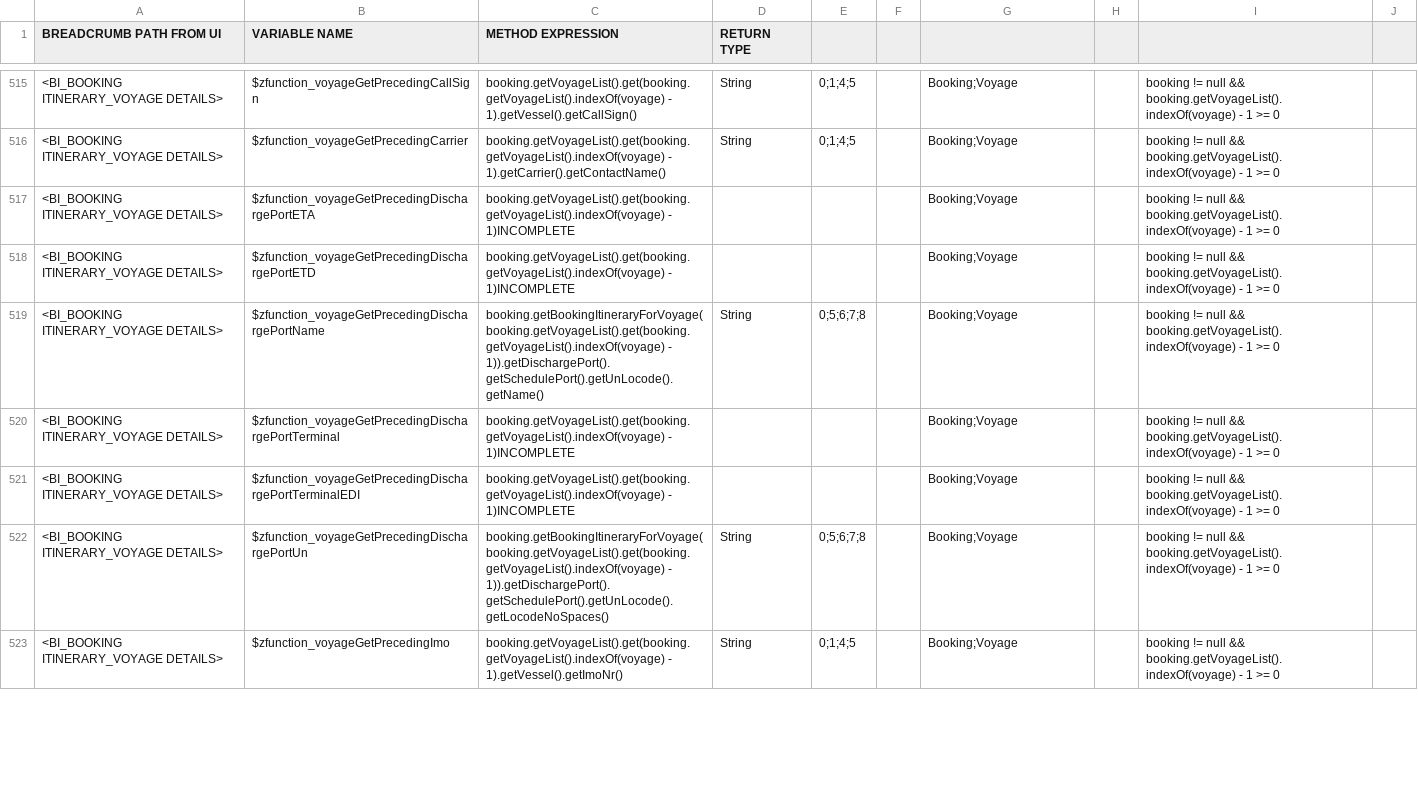
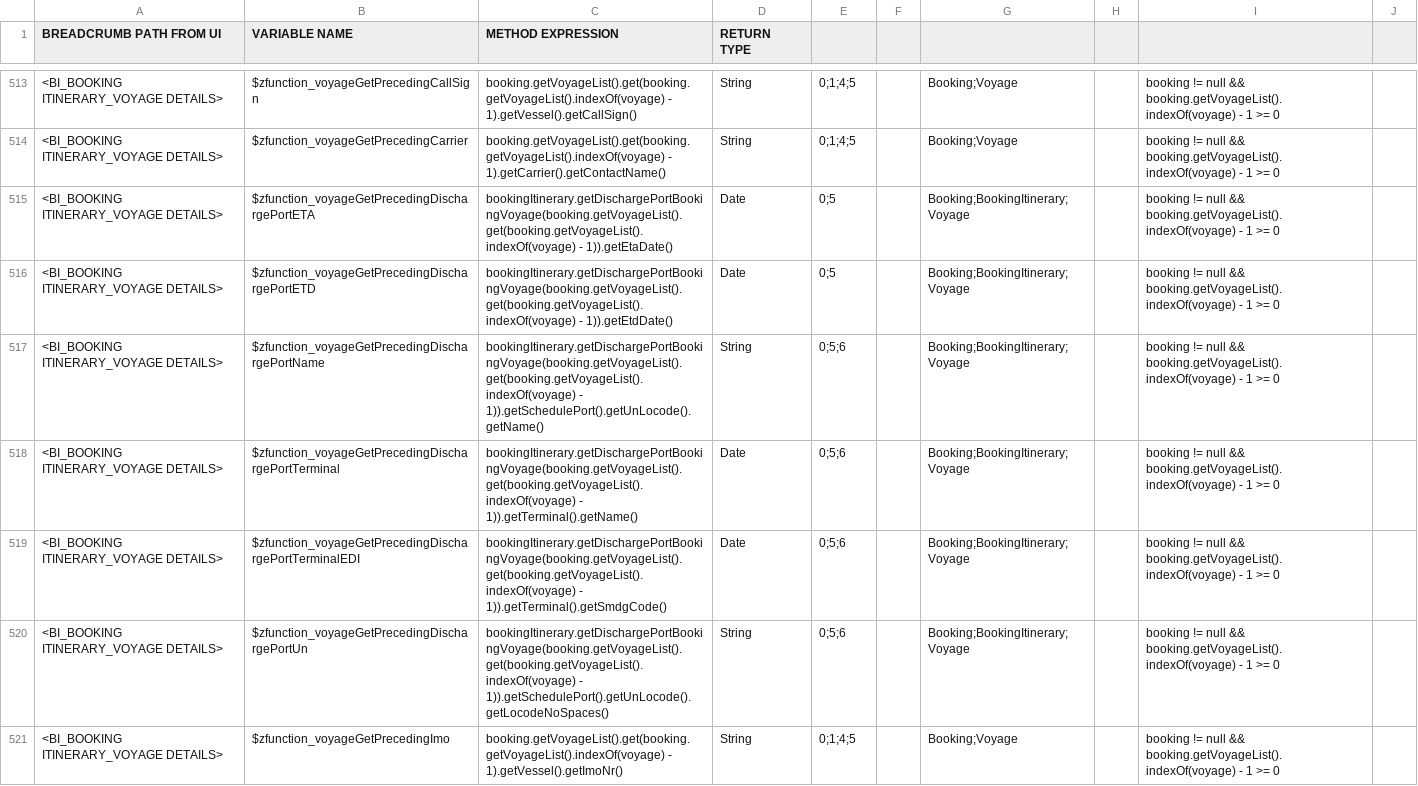
Before and after one commit to mikewlocus/AutoEdi, a CSV file: variables.csv, drawn as a sheet; only a part is shown, gaps mark what is left out; addresses are those after the commit; the diff covers the shown part only; the diff names each change by its address in the sheet, - before the commit and + after, or states it on an @@ line.

```diff
--- a/variables.csv
+++ b/variables.csv
-C515 (METHOD EXPRESSION): booking.getVoyageList().get(booking.getVoyageList().indexOf(voyage) - 1)INCOMPLETE
+C515 (METHOD EXPRESSION): bookingItinerary.getDischargePortBookingVoyage(booking.getVoyageList().get(booking.getVoyageList().indexOf(voyage) - 1)).getEtaDate()
-D515:D516 (RETURN TYPE): (empty)
+D515:D516 (RETURN TYPE): Date
-E515:E516: (empty)
+E515:E516: 0;5
-G515:G520: Booking;Voyage
+G515:G520: Booking;BookingItinerary;Voyage
-C516 (METHOD EXPRESSION): booking.getVoyageList().get(booking.getVoyageList().indexOf(voyage) - 1)INCOMPLETE
+C516 (METHOD EXPRESSION): bookingItinerary.getDischargePortBookingVoyage(booking.getVoyageList().get(booking.getVoyageList().indexOf(voyage) - 1)).getEtdDate()
-C517 (METHOD EXPRESSION): booking.getBookingItineraryForVoyage(booking.getVoyageList().get(booking.getVoyageList().indexOf(voyage) - 1)).getDischargePort().getSchedulePort().getUnLocode().getName()
+C517 (METHOD EXPRESSION): bookingItinerary.getDischargePortBookingVoyage(booking.getVoyageList().get(booking.getVoyageList().indexOf(voyage) - 1)).getSchedulePort().getUnLocode().getName()
-E517: 0;5;6;7;8
+E517: 0;5;6
-C518 (METHOD EXPRESSION): booking.getVoyageList().get(booking.getVoyageList().indexOf(voyage) - 1)INCOMPLETE
+C518 (METHOD EXPRESSION): bookingItinerary.getDischargePortBookingVoyage(booking.getVoyageList().get(booking.getVoyageList().indexOf(voyage) - 1)).getTerminal().getName()
-D518:D519 (RETURN TYPE): (empty)
+D518:D519 (RETURN TYPE): Date
-E518:E519: (empty)
+E518:E519: 0;5;6
-C519 (METHOD EXPRESSION): booking.getVoyageList().get(booking.getVoyageList().indexOf(voyage) - 1)INCOMPLETE
+C519 (METHOD EXPRESSION): bookingItinerary.getDischargePortBookingVoyage(booking.getVoyageList().get(booking.getVoyageList().indexOf(voyage) - 1)).getTerminal().getSmdgCode()
-C520 (METHOD EXPRESSION): booking.getBookingItineraryForVoyage(booking.getVoyageList().get(booking.getVoyageList().indexOf(voyage) - 1)).getDischargePort().getSchedulePort().getUnLocode().getLocodeNoSpaces()
+C520 (METHOD EXPRESSION): bookingItinerary.getDischargePortBookingVoyage(booking.getVoyageList().get(booking.getVoyageList().indexOf(voyage) - 1)).getSchedulePort().getUnLocode().getLocodeNoSpaces()
-E520: 0;5;6;7;8
+E520: 0;5;6
```
Also changed, not shown: 9 added rows, 5 removed rows and 91 edited cells elsewhere in this file, 1 other file.
